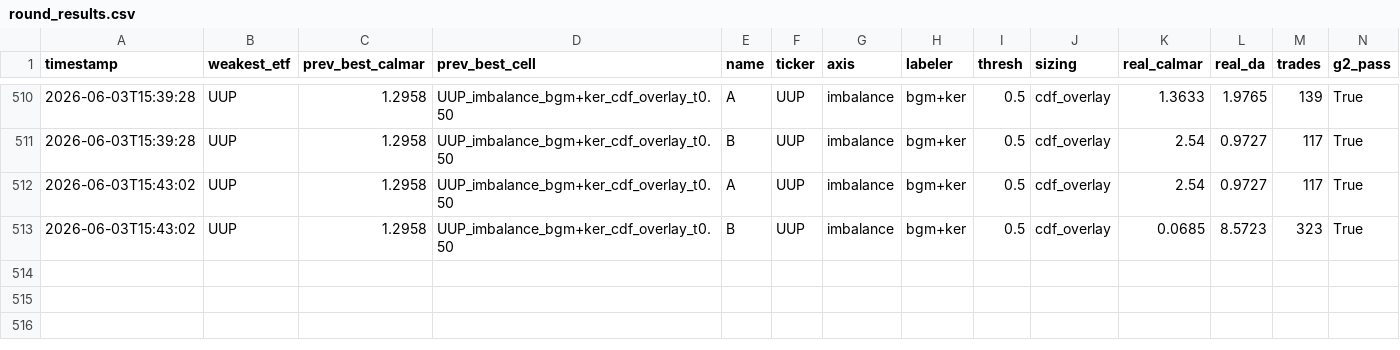
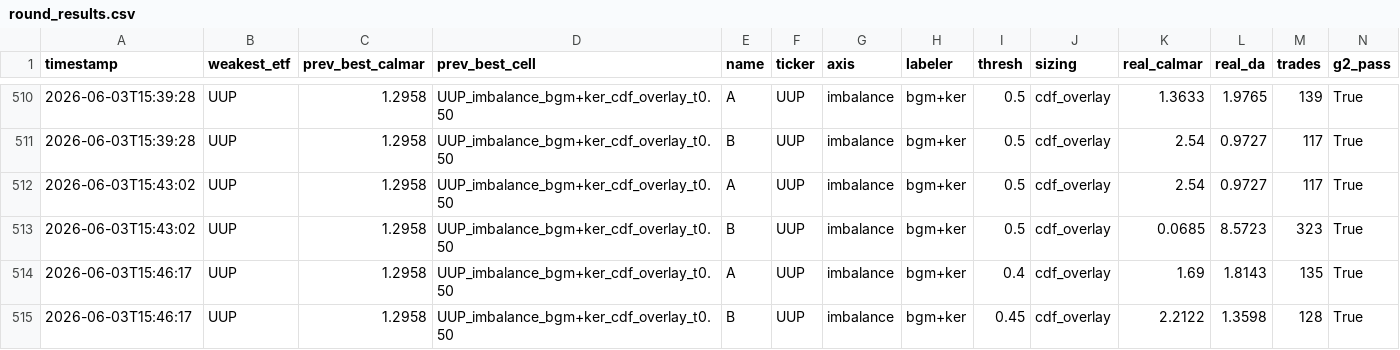
Before and after one commit to victor000000/quant-autoresearch, a CSV file: autoresearch/results/round_results.csv, drawn as a sheet; only a part is shown, gaps mark what is left out; rows hold the shown columns only; the diff names each change by its address in the sheet, - before the commit and + after, or states it on an @@ line.

```diff
--- a/autoresearch/results/round_results.csv
+++ b/autoresearch/results/round_results.csv
+row 514: 2026-06-03T15:46:17 | UUP | 1.2958 | UUP_imbalance_bgm+ker_cdf_overlay_t0.50 | A | UUP | imbalance | bgm+ker | 0.4 | cdf_overlay | 1.69 | 1.8143 | 135 | True
+row 515: 2026-06-03T15:46:17 | UUP | 1.2958 | UUP_imbalance_bgm+ker_cdf_overlay_t0.50 | B | UUP | imbalance | bgm+ker | 0.45 | cdf_overlay | 2.2122 | 1.3598 | 128 | True
```
Also changed, not shown: 3 other files.
